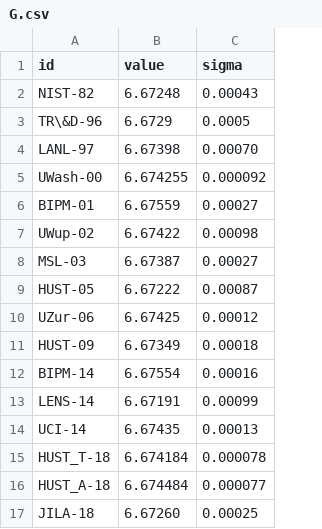
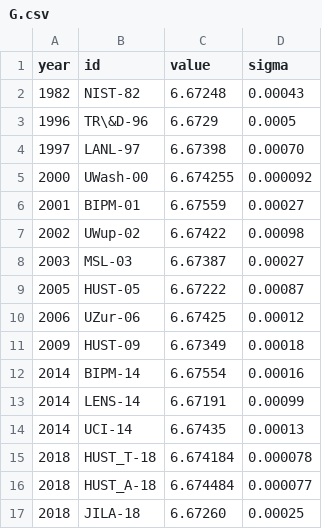
Before and after one commit to anthonyozerov/binomial, a CSV file: data/G.csv, drawn as a sheet; the diff names each change by its address in the sheet, - before the commit and + after, or states it on an @@ line.

Commit message:
add more datasets

```diff
--- a/data/G.csv
+++ b/data/G.csv
+column A (year), rows 2-17: 1982 | 1996 | 1997 | 2000 | 2001 | 2002 | 2003 | 2005 | 2006 | 2009 | 2014 | 2014 | 2014 | 2018 | 2018 | 2018
```
Also changed, not shown: data/h.csv, 3 other files.
